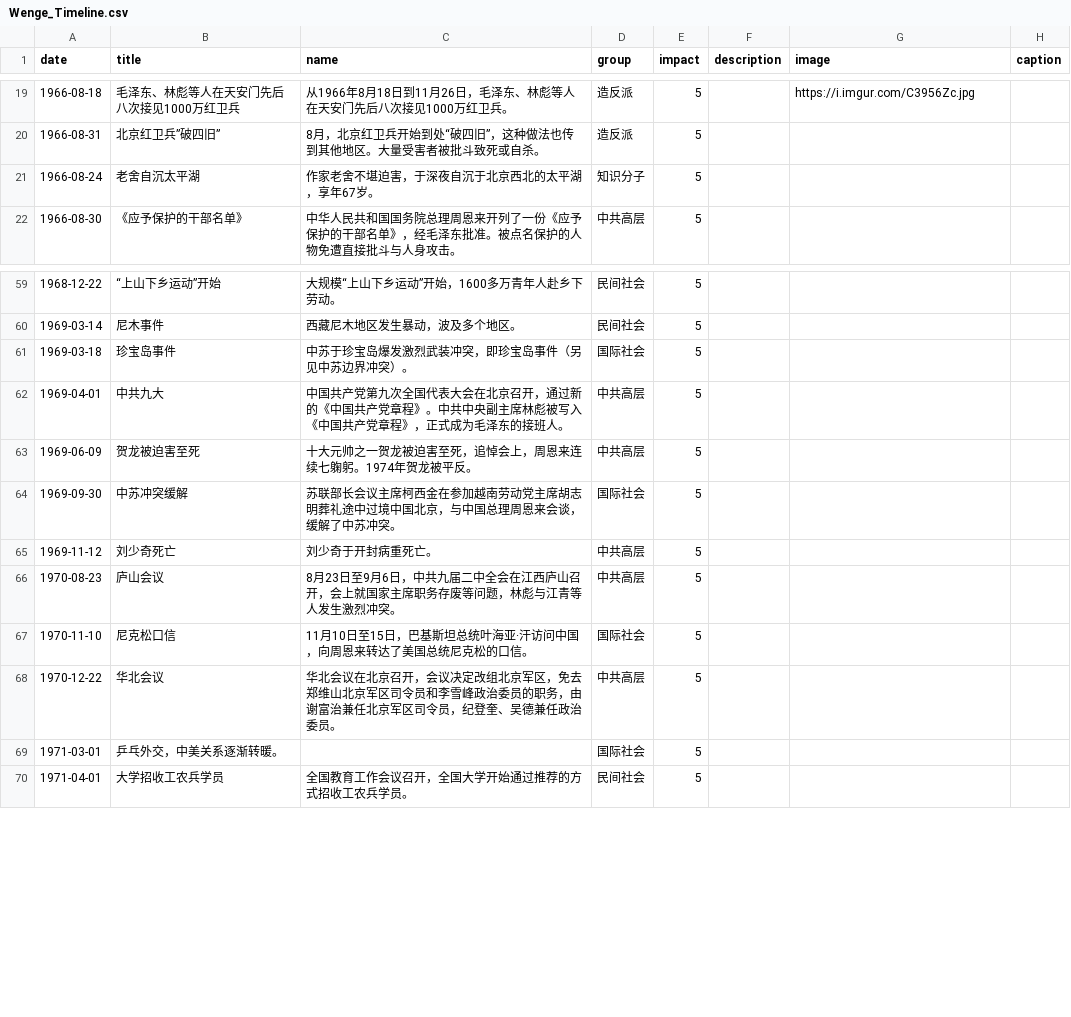
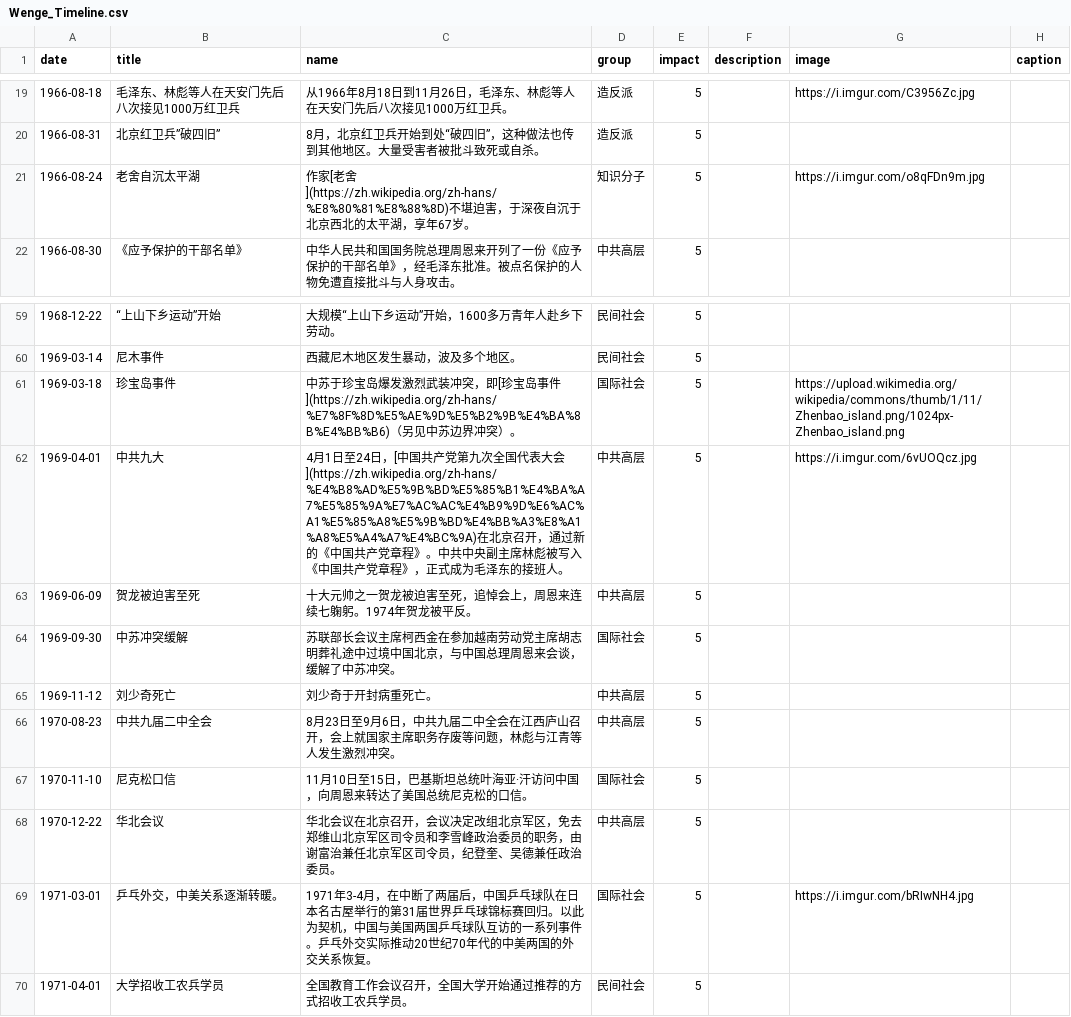
Before and after one commit to chinatimeline/chinatimeline.github.io, a CSV file: _data/csv/Wenge_Timeline.csv, drawn as a sheet; only a part is shown, gaps mark what is left out.

Commit message:
文革资料

```diff
--- a/_data/csv/Wenge_Timeline.csv
+++ b/_data/csv/Wenge_Timeline.csv
@@ -21,3 +21,3 @@ date,title,name,group,impact,description,image,caption
 1966-08-31,北京红卫兵”破四旧”,8月，北京红卫兵开始到处“破四旧”，这种做法也传到其他地区。大量受害者被批斗致死或自杀。,造反派,5,,,
-1966-08-24,老舍自沉太平湖,作家老舍不堪迫害，于深夜自沉于北京西北的太平湖，享年67岁。,知识分子,5,,,
+1966-08-24,老舍自沉太平湖,作家[老舍](https://zh.wikipedia.org/zh-hans/%E8%80%81%E8%88%8D)不堪迫害，于深夜自沉于北京西北的太平湖，享年67岁。,知识分子,5,,https://i.imgur.com/o8qFDn9m.jpg,
 1966-08-30,《应予保护的干部名单》,中华人民共和国国务院总理周恩来开列了一份《应予保护的干部名单》，经毛泽东批准。被点名保护的人物免遭直接批斗与人身攻击。,中共高层,5,,,
@@ -61,4 +61,4 @@ date,title,name,group,impact,description,image,caption
 1969-03-14,尼木事件,西藏尼木地区发生暴动，波及多个地区。,民间社会,5,,,
-1969-03-18,珍宝岛事件,中苏于珍宝岛爆发激烈武装冲突，即珍宝岛事件（另见中苏边界冲突）。,国际社会,5,,,
-1969-04-01,中共九大,中国共产党第九次全国代表大会在北京召开，通过新的《中国共产党章程》。中共中央副主席林彪被写入《中国共产党章程》，正式成为毛泽东的接班人。,中共高层,5,,,
+1969-03-18,珍宝岛事件,中苏于珍宝岛爆发激烈武装冲突，即[珍宝岛事件](https://zh.wikipedia.org/zh-hans/%E7%8F%8D%E5%AE%9D%E5%B2%9B%E4%BA%8B%E4%BB%B6)（另见中苏边界冲突）。,国际社会,5,,https://upload.wikimedia.org/wikipedia/commons/thumb/1/11/Zhenbao_island.png/1024px-Zhenbao_island.png,
+1969-04-01,中共九大,4月1日至24日，[中国共产党第九次全国代表大会](https://zh.wikipedia.org/zh-hans/%E4%B8%AD%E5%9B%BD%E5%85%B1%E4%BA%A7%E5%85%9A%E7%AC%AC%E4%B9%9D%E6%AC%A1%E5%85%A8%E5%9B%BD%E4%BB%A3%E8%A1%A8%E5%A4%A7%E4%BC%9A)在北京召开，通过新的《中国共产党章程》。中共中央副主席林彪被写入《中国共产党章程》，正式成为毛泽东的接班人。,中共高层,5,,https://i.imgur.com/6vUOQcz.jpg,
 1969-06-09,贺龙被迫害至死,十大元帅之一贺龙被迫害至死，追悼会上，周恩来连续七躹躬。1974年贺龙被平反。,中共高层,5,,,
@@ -66,6 +66,6 @@ date,title,name,group,impact,description,image,caption
 1969-11-12,刘少奇死亡,刘少奇于开封病重死亡。,中共高层,5,,,
-1970-08-23,庐山会议,8月23日至9月6日，中共九届二中全会在江西庐山召开，会上就国家主席职务存废等问题，林彪与江青等人发生激烈冲突。,中共高层,5,,,
+1970-08-23,中共九届二中全会,8月23日至9月6日，中共九届二中全会在江西庐山召开，会上就国家主席职务存废等问题，林彪与江青等人发生激烈冲突。,中共高层,5,,,
 1970-11-10,尼克松口信,11月10日至15日，巴基斯坦总统叶海亚·汗访问中国，向周恩来转达了美国总统尼克松的口信。,国际社会,5,,,
 1970-12-22,华北会议,华北会议在北京召开，会议决定改组北京军区，免去郑维山北京军区司令员和李雪峰政治委员的职务，由谢富治兼任北京军区司令员，纪登奎、吴德兼任政治委员。,中共高层,5,,,
-1971-03-01,乒乓外交，中美关系逐渐转暖。,,国际社会,5,,,
+1971-03-01,乒乓外交，中美关系逐渐转暖。,1971年3-4月，在中断了两届后，中国乒乓球队在日本名古屋举行的第31届世界乒乓球锦标赛回归。以此为契机，中国与美国两国乒乓球队互访的一系列事件。乒乓外交实际推动20世纪70年代的中美两国的外交关系恢复。 ,国际社会,5,,https://i.imgur.com/bRIwNH4.jpg,
 1971-04-01,大学招收工农兵学员,全国教育工作会议召开，全国大学开始通过推荐的方式招收工农兵学员。,民间社会,5,,,
```
